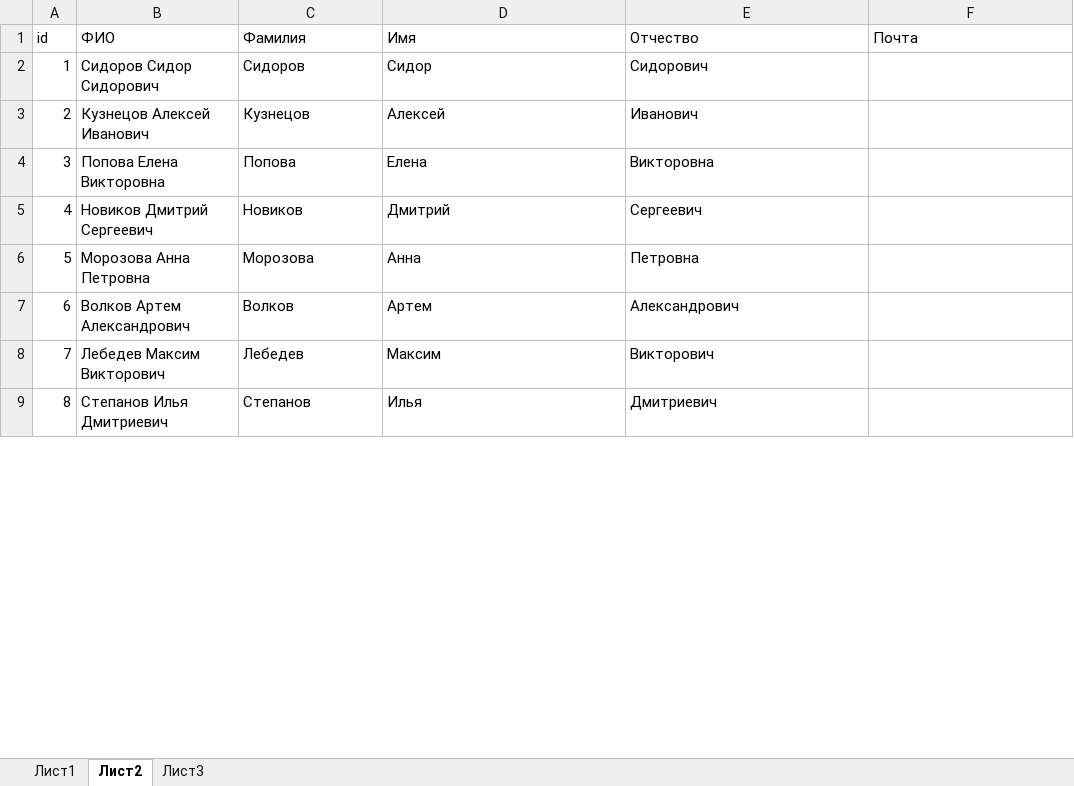
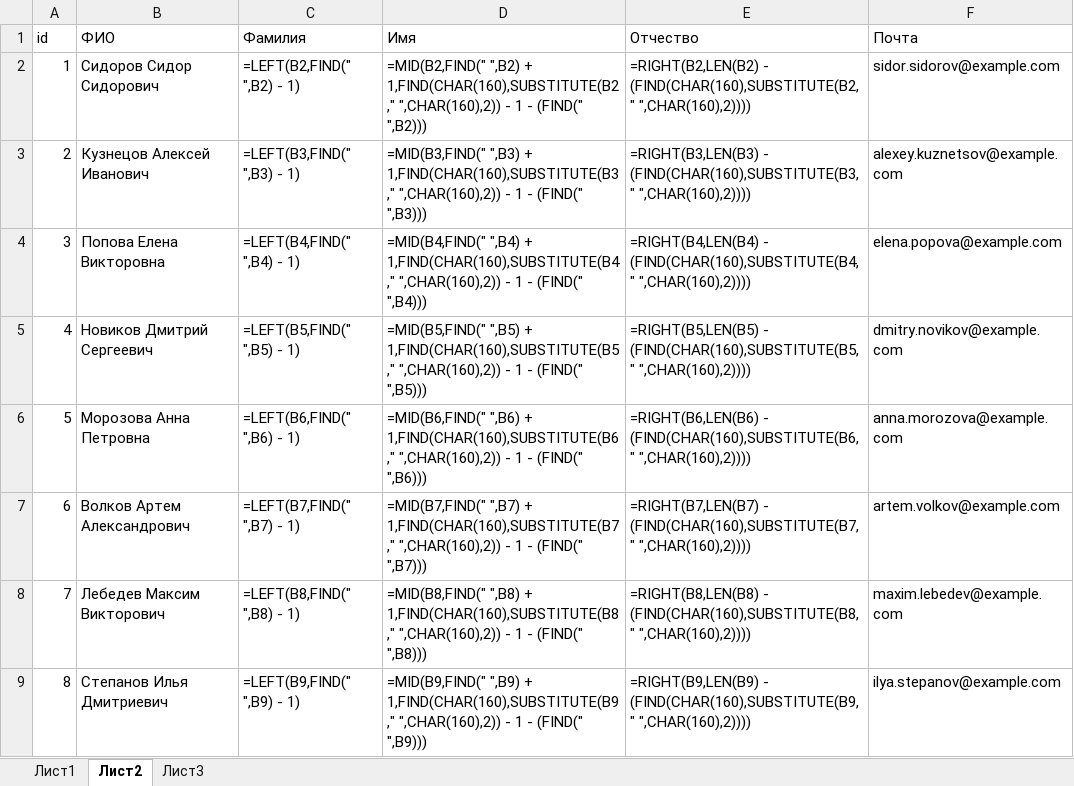
Before and after one commit to SiberiaField/ai_secretary, an Excel workbook: ai_secretary/db/data.xlsx, sheet Лист2, drawn as a sheet; only a part is shown; values as stored, in another font and other column widths than the file's, no borders; formulas without a stored value are shown as written; the diff covers the shown part only; the diff names each change by its address in the sheet, - before the commit and + after, or states it on an @@ line.

Commit message:
Added example emails to practice leaders

```diff
--- a/ai_secretary/db/data.xlsx (sheet Лист2)
+++ b/ai_secretary/db/data.xlsx (sheet Лист2)
-C2 (Фамилия): Сидоров
+C2 (Фамилия): =LEFT(B2,FIND(" ",B2) - 1)
-D2 (Имя): Сидор
+D2 (Имя): =MID(B2,FIND(" ",B2) + 1,FIND(CHAR(160),SUBSTITUTE(B2," ",CHAR(160),2)) - 1 - (FIND(" ",B2)))
-E2 (Отчество): Сидорович
+E2 (Отчество): =RIGHT(B2,LEN(B2) - (FIND(CHAR(160),SUBSTITUTE(B2," ",CHAR(160),2))))
-F2 (Почта): (empty)
+F2 (Почта): sidor.sidorov@example.com
-C3 (Фамилия): Кузнецов
+C3 (Фамилия): =LEFT(B3,FIND(" ",B3) - 1)
-D3 (Имя): Алексей
+D3 (Имя): =MID(B3,FIND(" ",B3) + 1,FIND(CHAR(160),SUBSTITUTE(B3," ",CHAR(160),2)) - 1 - (FIND(" ",B3)))
-E3 (Отчество): Иванович
+E3 (Отчество): =RIGHT(B3,LEN(B3) - (FIND(CHAR(160),SUBSTITUTE(B3," ",CHAR(160),2))))
-F3 (Почта): (empty)
+F3 (Почта): alexey.kuznetsov@example.com
-C4 (Фамилия): Попова
+C4 (Фамилия): =LEFT(B4,FIND(" ",B4) - 1)
-D4 (Имя): Елена
+D4 (Имя): =MID(B4,FIND(" ",B4) + 1,FIND(CHAR(160),SUBSTITUTE(B4," ",CHAR(160),2)) - 1 - (FIND(" ",B4)))
-E4 (Отчество): Викторовна
+E4 (Отчество): =RIGHT(B4,LEN(B4) - (FIND(CHAR(160),SUBSTITUTE(B4," ",CHAR(160),2))))
-F4 (Почта): (empty)
+F4 (Почта): elena.popova@example.com
-C5 (Фамилия): Новиков
+C5 (Фамилия): =LEFT(B5,FIND(" ",B5) - 1)
-D5 (Имя): Дмитрий
+D5 (Имя): =MID(B5,FIND(" ",B5) + 1,FIND(CHAR(160),SUBSTITUTE(B5," ",CHAR(160),2)) - 1 - (FIND(" ",B5)))
-E5 (Отчество): Сергеевич
+E5 (Отчество): =RIGHT(B5,LEN(B5) - (FIND(CHAR(160),SUBSTITUTE(B5," ",CHAR(160),2))))
-F5 (Почта): (empty)
+F5 (Почта): dmitry.novikov@example.com
-C6 (Фамилия): Морозова
+C6 (Фамилия): =LEFT(B6,FIND(" ",B6) - 1)
-D6 (Имя): Анна
+D6 (Имя): =MID(B6,FIND(" ",B6) + 1,FIND(CHAR(160),SUBSTITUTE(B6," ",CHAR(160),2)) - 1 - (FIND(" ",B6)))
-E6 (Отчество): Петровна
+E6 (Отчество): =RIGHT(B6,LEN(B6) - (FIND(CHAR(160),SUBSTITUTE(B6," ",CHAR(160),2))))
-F6 (Почта): (empty)
+F6 (Почта): anna.morozova@example.com
-C7 (Фамилия): Волков
+C7 (Фамилия): =LEFT(B7,FIND(" ",B7) - 1)
-D7 (Имя): Артем
+D7 (Имя): =MID(B7,FIND(" ",B7) + 1,FIND(CHAR(160),SUBSTITUTE(B7," ",CHAR(160),2)) - 1 - (FIND(" ",B7)))
-E7 (Отчество): Александрович
+E7 (Отчество): =RIGHT(B7,LEN(B7) - (FIND(CHAR(160),SUBSTITUTE(B7," ",CHAR(160),2))))
-F7 (Почта): (empty)
+F7 (Почта): artem.volkov@example.com
-C8 (Фамилия): Лебедев
+C8 (Фамилия): =LEFT(B8,FIND(" ",B8) - 1)
-D8 (Имя): Максим
+D8 (Имя): =MID(B8,FIND(" ",B8) + 1,FIND(CHAR(160),SUBSTITUTE(B8," ",CHAR(160),2)) - 1 - (FIND(" ",B8)))
-E8 (Отчество): Викторович
+E8 (Отчество): =RIGHT(B8,LEN(B8) - (FIND(CHAR(160),SUBSTITUTE(B8," ",CHAR(160),2))))
-F8 (Почта): (empty)
+F8 (Почта): maxim.lebedev@example.com
-C9 (Фамилия): Степанов
+C9 (Фамилия): =LEFT(B9,FIND(" ",B9) - 1)
-D9 (Имя): Илья
+D9 (Имя): =MID(B9,FIND(" ",B9) + 1,FIND(CHAR(160),SUBSTITUTE(B9," ",CHAR(160),2)) - 1 - (FIND(" ",B9)))
-E9 (Отчество): Дмитриевич
+E9 (Отчество): =RIGHT(B9,LEN(B9) - (FIND(CHAR(160),SUBSTITUTE(B9," ",CHAR(160),2))))
-F9 (Почта): (empty)
+F9 (Почта): ilya.stepanov@example.com
```
Also changed, not shown: 8 edited cells elsewhere in this sheet.
